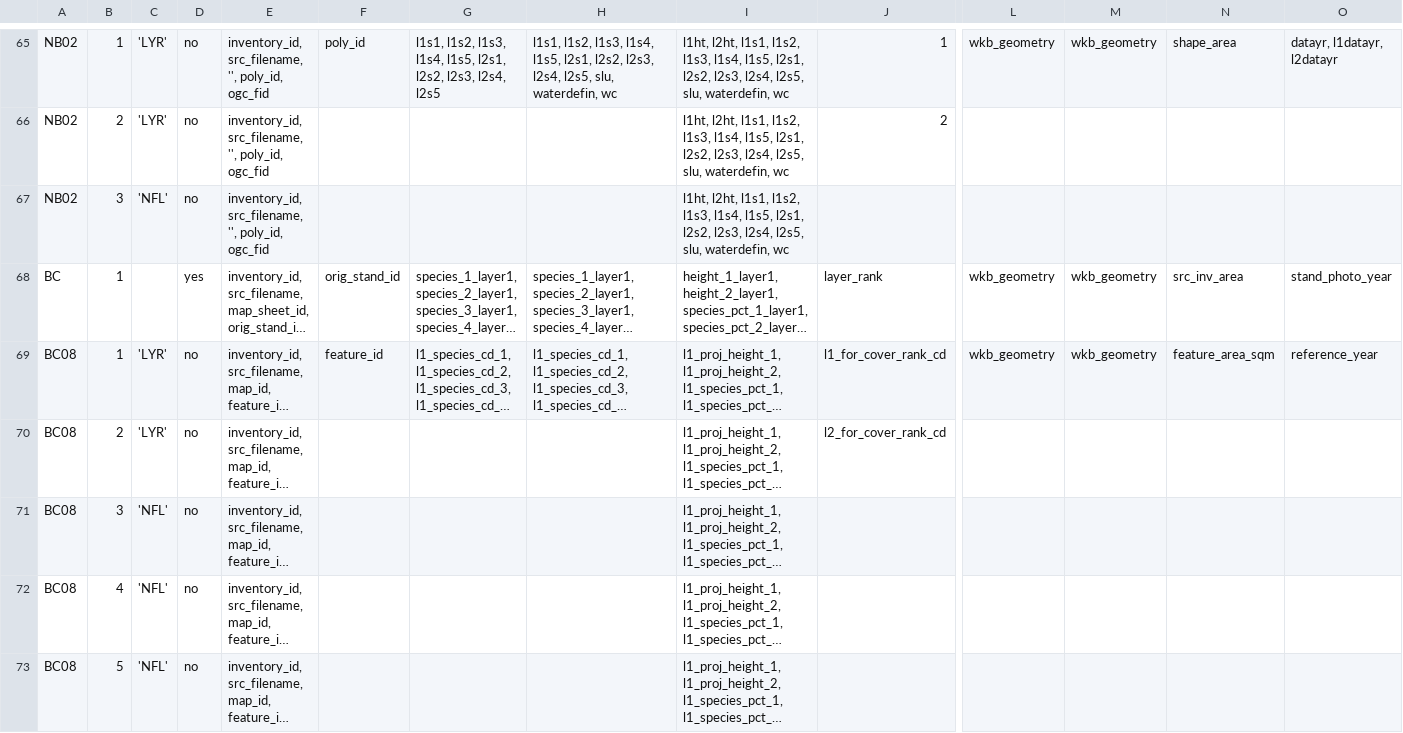
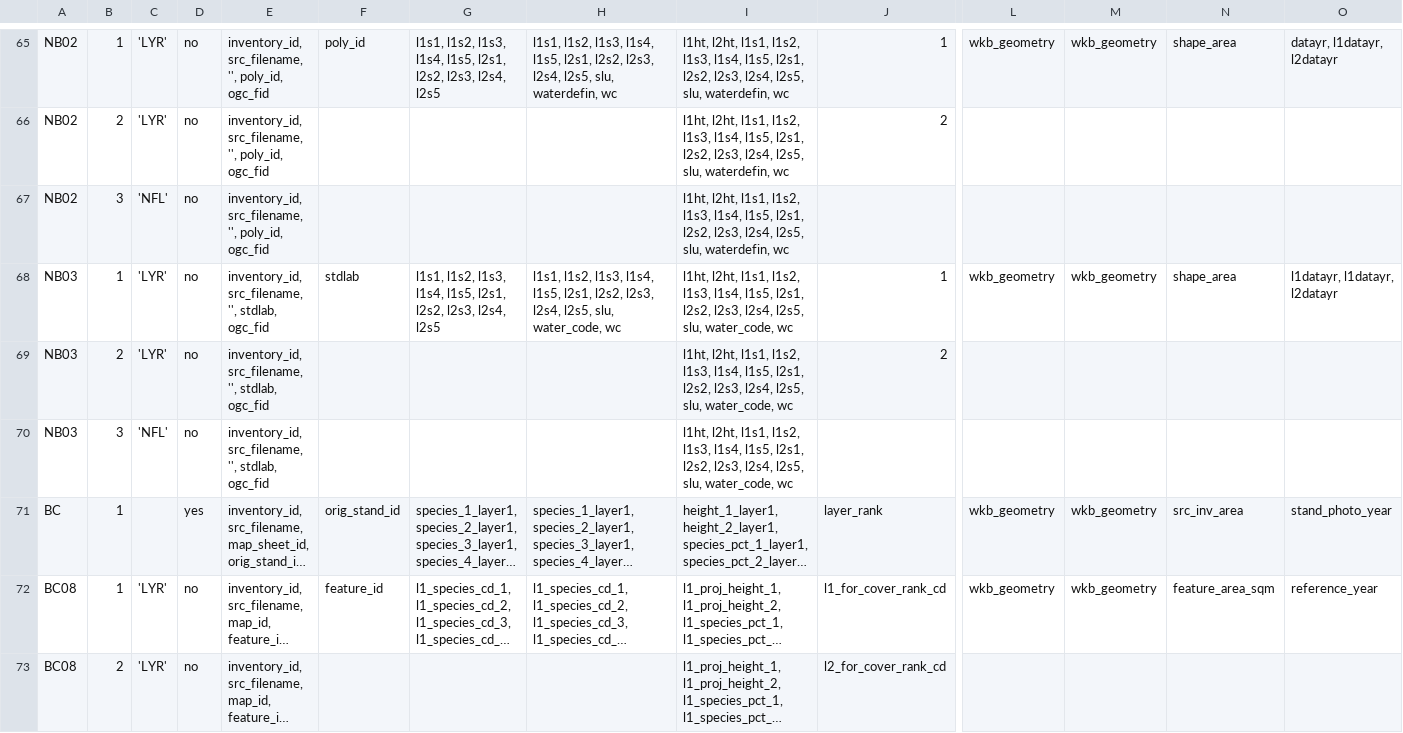
Before and after one commit to zkinvig/CASFRI-zoe, a CSV file: translation/tables/attribute_dependencies.csv, drawn as a sheet; only a part is shown, gaps mark what is left out; the shorter side is filled out with more unchanged rows; long unchanged cells end in …; rows hold the shown columns only; the diff names each change by its address in the sheet, - before the commit and + after, or states it on an @@ line.

Commit message:
Add 2019 NB inventory (NB03) conversion and workflow scripts, use existing translation tables

```diff
--- a/translation/tables/attribute_dependencies.csv
+++ b/translation/tables/attribute_dependencies.csv
+row 68: NB03 | 1 | 'LYR' | no | inventory_id, src_filename, '', stdlab, ogc_fid | stdlab | l1s1, l1s2, l1s3, l1s4, l1s5, l2s1, l2s2, l2s3, l2s4, l2s5 | l1s1, l1s2, l1s3, l1s4, l1s5, l2s1, l2s2, l2s3, l2s4, l2s5, slu, water_code, wc | l1ht, l2ht, l1s1, l1s2, l1s3, l1s4, l1s5, l2s1, l2s2, l2s3, l2s4, l2s5, slu, water_code, wc | 1 | wkb_geometry | wkb_geometry | shape_area | l1datayr, l1datayr, l2datayr
+row 69: NB03 | 2 | 'LYR' | no | inventory_id, src_filename, '', stdlab, ogc_fid |  |  |  | l1ht, l2ht, l1s1, l1s2, l1s3, l1s4, l1s5, l2s1, l2s2, l2s3, l2s4, l2s5, slu, water_code, wc | 2
+row 70: NB03 | 3 | 'NFL' | no | inventory_id, src_filename, '', stdlab, ogc_fid |  |  |  | l1ht, l2ht, l1s1, l1s2, l1s3, l1s4, l1s5, l2s1, l2s2, l2s3, l2s4, l2s5, slu, water_code, wc
```
Also changed, not shown: 2 other files.
